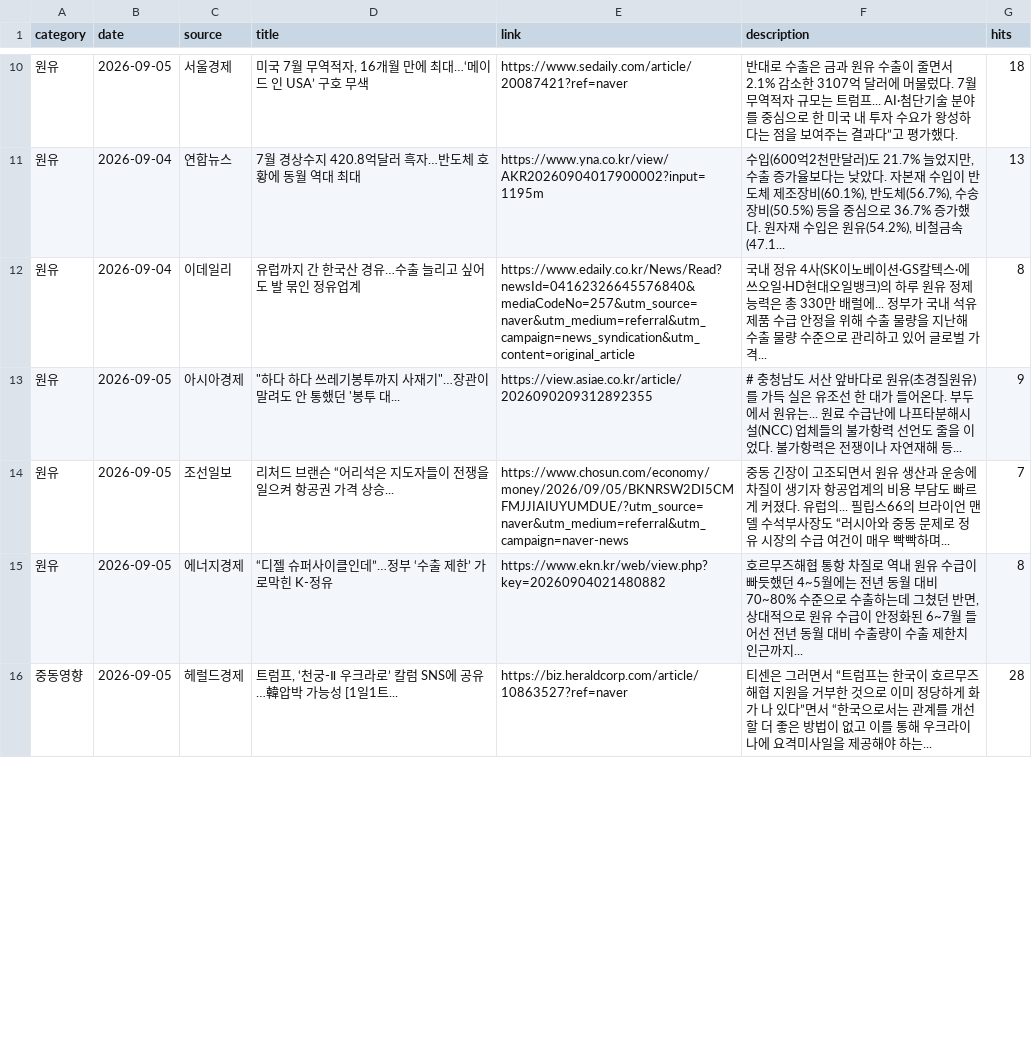
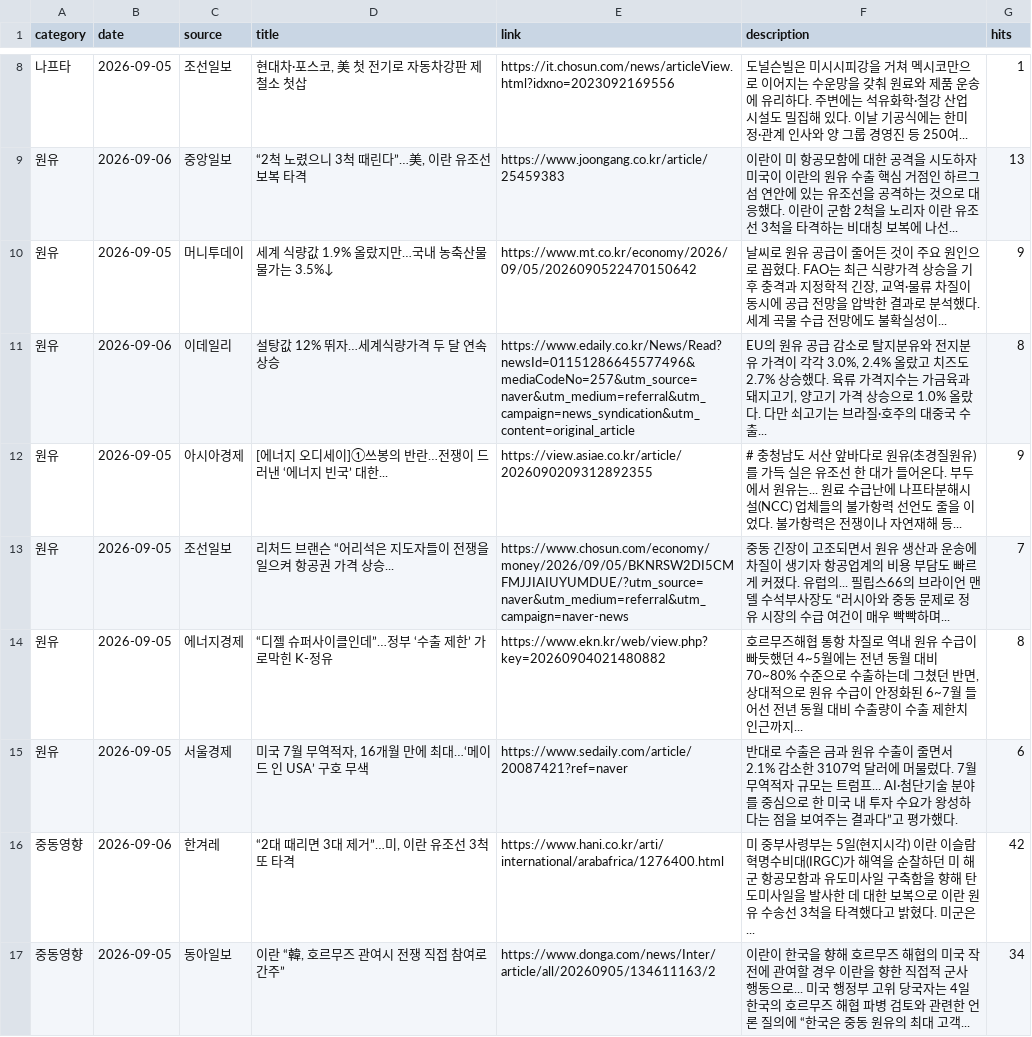
Before and after one commit to hdec-daily-news/oil-naphtha, a CSV file: oil_naphtha.csv, drawn as a sheet; only a part is shown, gaps mark what is left out; the diff covers the shown part only.

```diff
--- a/oil_naphtha.csv
+++ b/oil_naphtha.csv
@@ -10,7 +8,10 @@
-원유,2026-09-05,서울경제,"미국 7월 무역적자, 16개월 만에 최대…‘메이드 인 USA’ 구호 무색",https://www.sedaily.com/article/20087421?ref=naver,반대로 수출은 금과 원유 수출이 줄면서 2.1% 감소한 3107억 달러에 머물렀다. 7월 무역적자 규모는 트럼프... AI·첨단기술 분야를 중심으로 한 미국 내 투자 수요가 왕성하다는 점을 보여주는 결과다”고 평가했다.,18
-원유,2026-09-04,연합뉴스,7월 경상수지 420.8억달러 흑자…반도체 호황에 동월 역대 최대,https://www.yna.co.kr/view/AKR20260904017900002?input=1195m,"수입(600억2천만달러)도 21.7% 늘었지만, 수출 증가율보다는 낮았다. 자본재 수입이 반도체 제조장비(60.1%), 반도체(56.7%), 수송장비(50.5%) 등을 중심으로 36.7% 증가했다. 원자재 수입은 원유(54.2%), 비철금속(47.1... ",13
-원유,2026-09-04,이데일리,유럽까지 간 한국산 경유…수출 늘리고 싶어도 발 묶인 정유업계,https://www.edaily.co.kr/News/Read?newsId=04162326645576840&mediaCodeNo=257&utm_source=naver&utm_medium=referral&utm_campaign=news_syndication&utm_content=original_article,국내 정유 4사(SK이노베이션·GS칼텍스·에쓰오일·HD현대오일뱅크)의 하루 원유 정제능력은 총 330만 배럴에... 정부가 국내 석유제품 수급 안정을 위해 수출 물량을 지난해 수출 물량 수준으로 관리하고 있어 글로벌 가격... ,8
-원유,2026-09-05,아시아경제,"""하다 하다 쓰레기봉투까지 사재기""…장관이 말려도 안 통했던 '봉투 대...",https://view.asiae.co.kr/article/2026090209312892355,# 충청남도 서산 앞바다로 원유(초경질원유)를 가득 실은 유조선 한 대가 들어온다. 부두에서 원유는... 원료 수급난에 나프타분해시설(NCC) 업체들의 불가항력 선언도 줄을 이었다. 불가항력은 전쟁이나 자연재해 등... ,9
+나프타,2026-09-05,조선일보,"현대차·포스코, 美 첫 전기로 자동차강판 제철소 첫삽",https://it.chosun.com/news/articleView.html?idxno=2023092169556,도널슨빌은 미시시피강을 거쳐 멕시코만으로 이어지는 수운망을 갖춰 원료와 제품 운송에 유리하다. 주변에는 석유화학·철강 산업 시설도 밀집해 있다. 이날 기공식에는 한미 정·관계 인사와 양 그룹 경영진 등 250여... ,1
+원유,2026-09-06,중앙일보,"“2척 노렸으니 3척 때린다”…美, 이란 유조선 보복 타격",https://www.joongang.co.kr/article/25459383,이란이 미 항공모함에 대한 공격을 시도하자 미국이 이란의 원유 수출 핵심 거점인 하르그섬 연안에 있는 유조선을 공격하는 것으로 대응했다. 이란이 군함 2척을 노리자 이란 유조선 3척을 타격하는 비대칭 보복에 나선... ,13
+원유,2026-09-05,머니투데이,세계 식량값 1.9% 올랐지만…국내 농축산물 물가는 3.5%↓,https://www.mt.co.kr/economy/2026/09/05/2026090522470150642,"날씨로 원유 공급이 줄어든 것이 주요 원인으로 꼽혔다. FAO는 최근 식량가격 상승을 기후 충격과 지정학적 긴장, 교역·물류 차질이 동시에 공급 전망을 압박한 결과로 분석했다. 세계 곡물 수급 전망에도 불확실성이... ",9
+원유,2026-09-06,이데일리,설탕값 12% 뛰자…세계식량가격 두 달 연속 상승,https://www.edaily.co.kr/News/Read?newsId=01151286645577496&mediaCodeNo=257&utm_source=naver&utm_medium=referral&utm_campaign=news_syndication&utm_content=original_article,"EU의 원유 공급 감소로 탈지분유와 전지분유 가격이 각각 3.0%, 2.4% 올랐고 치즈도 2.7% 상승했다. 육류 가격지수는 가금육과 돼지고기, 양고기 가격 상승으로 1.0% 올랐다. 다만 쇠고기는 브라질·호주의 대중국 수출... ",8
+원유,2026-09-05,아시아경제,[에너지 오디세이]①쓰봉의 반란…전쟁이 드러낸 ‘에너지 빈국’ 대한...,https://view.asiae.co.kr/article/2026090209312892355,# 충청남도 서산 앞바다로 원유(초경질원유)를 가득 실은 유조선 한 대가 들어온다. 부두에서 원유는... 원료 수급난에 나프타분해시설(NCC) 업체들의 불가항력 선언도 줄을 이었다. 불가항력은 전쟁이나 자연재해 등... ,9
 원유,2026-09-05,조선일보,리처드 브랜슨 “어리석은 지도자들이 전쟁을 일으켜 항공권 가격 상승...,https://www.chosun.com/economy/money/2026/09/05/BKNRSW2DI5CMFMJJIAIUYUMDUE/?utm_source=naver&utm_medium=referral&utm_campaign=naver-news,중동 긴장이 고조되면서 원유 생산과 운송에 차질이 생기자 항공업계의 비용 부담도 빠르게 커졌다. 유럽의... 필립스66의 브라이언 맨델 수석부사장도 “러시아와 중동 문제로 정유 시장의 수급 여건이 매우 빡빡하며... ,7
 원유,2026-09-05,에너지경제,“디젤 슈퍼사이클인데”…정부 ‘수출 제한’ 가로막힌 K-정유,https://www.ekn.kr/web/view.php?key=20260904021480882,"호르무즈해협 통항 차질로 역내 원유 수급이 빠듯했던 4~5월에는 전년 동월 대비 70~80% 수준으로 수출하는데 그쳤던 반면, 상대적으로 원유 수급이 안정화된 6~7월 들어선 전년 동월 대비 수출량이 수출 제한치 인근까지... ",8
-중동영향,2026-09-05,헤럴드경제,"트럼프, ‘천궁-Ⅱ 우크라로’ 칼럼 SNS에 공유…韓압박 가능성 [1일1트...",https://biz.heraldcorp.com/article/10863527?ref=naver,티센은 그러면서 “트럼프는 한국이 호르무즈 해협 지원을 거부한 것으로 이미 정당하게 화가 나 있다”면서 “한국으로서는 관계를 개선할 더 좋은 방법이 없고 이를 통해 우크라이나에 요격미사일을 제공해야 하는... ,28
+원유,2026-09-05,서울경제,"미국 7월 무역적자, 16개월 만에 최대…‘메이드 인 USA’ 구호 무색",https://www.sedaily.com/article/20087421?ref=naver,반대로 수출은 금과 원유 수출이 줄면서 2.1% 감소한 3107억 달러에 머물렀다. 7월 무역적자 규모는 트럼프... AI·첨단기술 분야를 중심으로 한 미국 내 투자 수요가 왕성하다는 점을 보여주는 결과다”고 평가했다.,6
+중동영향,2026-09-06,한겨레,"“2대 때리면 3대 제거”…미, 이란 유조선 3척 또 타격",https://www.hani.co.kr/arti/international/arabafrica/1276400.html,미 중부사령부는 5일(현지시각) 이란 이슬람혁명수비대(IRGC)가 해역을 순찰하던 미 해군 항공모함과 유도미사일 구축함을 향해 탄도미사일을 발사한 데 대한 보복으로 이란 원유 수송선 3척을 타격했다고 밝혔다. 미군은... ,42
+중동영향,2026-09-05,동아일보,"이란 “韓, 호르무즈 관여시 전쟁 직접 참여로 간주”",https://www.donga.com/news/Inter/article/all/20260905/134611163/2,이란이 한국을 향해 호르무즈 해협의 미국 작전에 관여할 경우 이란을 향한 직접적 군사 행동으로... 미국 행정부 고위 당국자는 4일 한국의 호르무즈 해협 파병 검토와 관련한 언론 질의에 “한국은 중동 원유의 최대 고객... ,34
```
Also changed, not shown: 4 added rows, 7 removed rows and 15 edited cells elsewhere in this file, 1 other file.
